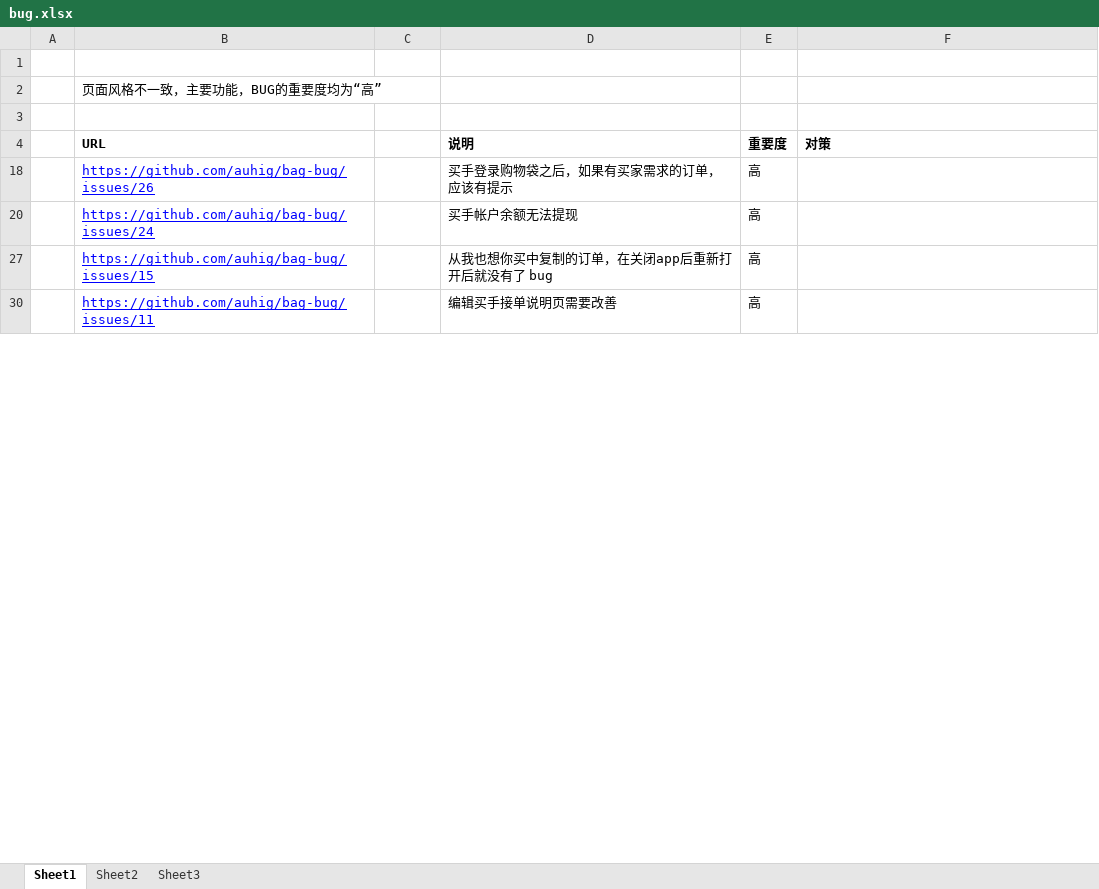
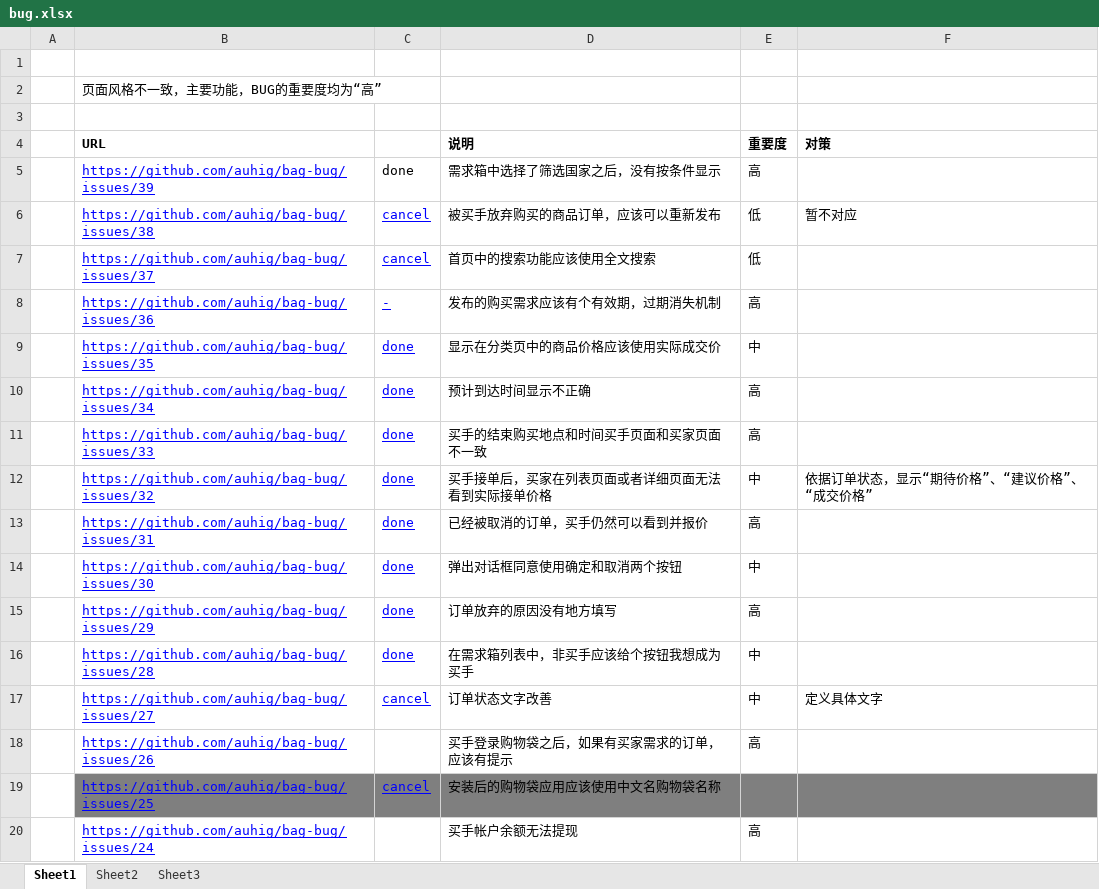
Before and after one commit to ByronWang/bag, an Excel workbook: docs/bug.xlsx, sheet Sheet1, drawn as a sheet; only a part is shown; the shorter side is filled out with more unchanged rows; values as stored, in another font and other column widths than the file's, no borders; conditional formats not drawn; the diff covers the shown part only; the diff names each change by its address in the sheet, - before the commit and + after, or states it on an @@ line.

```diff
--- a/docs/bug.xlsx (sheet Sheet1)
+++ b/docs/bug.xlsx (sheet Sheet1)
@@ row 5 unhidden:  | https://github.com/auhig/bag-bug/issues/39 | done | 需求箱中选择了筛选国家之后，没有按条件显示 | 高 @@
@@ row 6 unhidden:  | https://github.com/auhig/bag-bug/issues/38 | cancel | 被买手放弃购买的商品订单，应该可以重新发布 | 低 | 暂不对应 @@
@@ row 7 unhidden:  | https://github.com/auhig/bag-bug/issues/37 | cancel | 首页中的搜索功能应该使用全文搜索 | 低 @@
@@ row 8 unhidden:  | https://github.com/auhig/bag-bug/issues/36 | - | 发布的购买需求应该有个有效期，过期消失机制 | 高 @@
@@ row 9 unhidden:  | https://github.com/auhig/bag-bug/issues/35 | done | 显示在分类页中的商品价格应该使用实际成交价 | 中 @@
@@ row 10 unhidden:  | https://github.com/auhig/bag-bug/issues/34 | done | 预计到达时间显示不正确 | 高 @@
@@ row 11 unhidden:  | https://github.com/auhig/bag-bug/issues/33 | done | 买手的结束购买地点和时间买手页面和买家页面不一致 | 高 @@
@@ row 12 unhidden:  | https://github.com/auhig/bag-bug/issues/32 | done | 买手接单后，买家在列表页面或者详细页面无法看到实际接单价格 | 中 | 依据订单状态，显示“期待价格”、“建议价格”、“成交价格” @@
@@ row 13 unhidden:  | https://github.com/auhig/bag-bug/issues/31 | done | 已经被取消的订单，买手仍然可以看到并报价 | 高 @@
@@ row 14 unhidden:  | https://github.com/auhig/bag-bug/issues/30 | done | 弹出对话框同意使用确定和取消两个按钮 | 中 @@
@@ row 15 unhidden:  | https://github.com/auhig/bag-bug/issues/29 | done | 订单放弃的原因没有地方填写 | 高 @@
@@ row 16 unhidden:  | https://github.com/auhig/bag-bug/issues/28 | done | 在需求箱列表中，非买手应该给个按钮我想成为买手 | 中 @@
@@ row 17 unhidden:  | https://github.com/auhig/bag-bug/issues/27 | cancel | 订单状态文字改善 | 中 | 定义具体文字 @@
@@ row 19 unhidden:  | https://github.com/auhig/bag-bug/issues/25 | cancel | 安装后的购物袋应用应该使用中文名购物袋名称 @@
```
Also changed, not shown: 28 added rows, 1 removed row, 14 hidden or unhidden rows and 4 edited cells elsewhere in this sheet, 5 other files.
